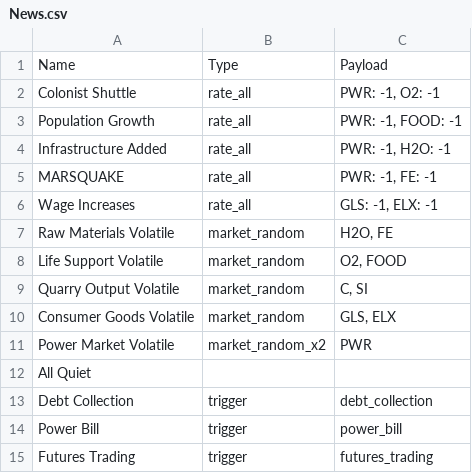
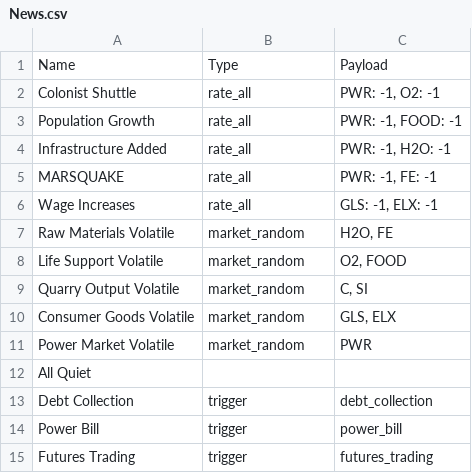
Before and after one commit to SorenJohnson/play-test-explorer, a CSV file: frontend/data/game/my_project/data/News.csv, drawn as a sheet.

```diff
--- a/frontend/data/game/my_project/data/News.csv
+++ b/frontend/data/game/my_project/data/News.csv
@@ -10,3 +10,3 @@ Quarry Output Volatile,market_random,"C, SI"
 Consumer Goods Volatile,market_random,"GLS, ELX"
-Power Market Volatile,market_random_x2,PWR
+Power Market Volatile,market_random,PWR
 All Quiet,,
```
Also changed, not shown: frontend/data/game/my_project/data/Events.csv, my_project/data/Events.csv, 2 other files.
